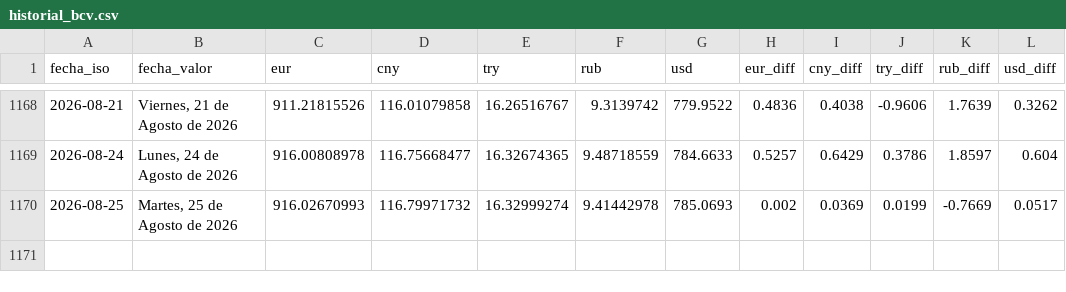
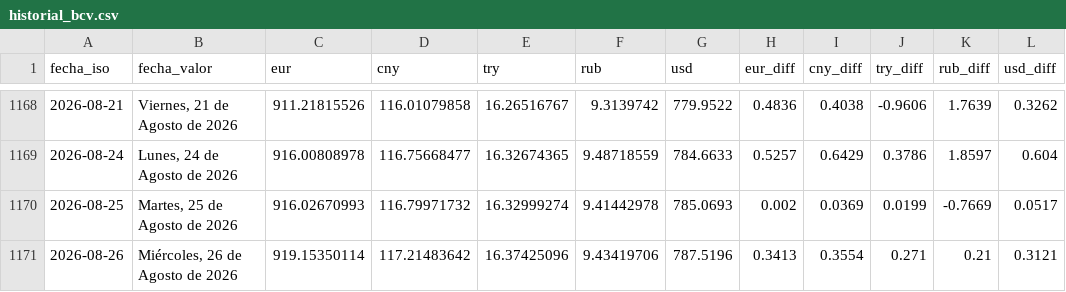
Before and after one commit to ESuarezPeraza/API-BCV, a CSV file: historial_bcv.csv, drawn as a sheet; only a part is shown, gaps mark what is left out; the diff names each change by its address in the sheet, - before the commit and + after, or states it on an @@ line.

Commit message:
Actualización automática de tasa BCV

```diff
--- a/historial_bcv.csv
+++ b/historial_bcv.csv
+row 1171: 2026-08-26 | Miércoles, 26 de Agosto de 2026 | 919.15350114 | 117.21483642 | 16.37425096 | 9.43419706 | 787.5196 | 0.3413 | 0.3554 | 0.271 | 0.21 | 0.3121
```
